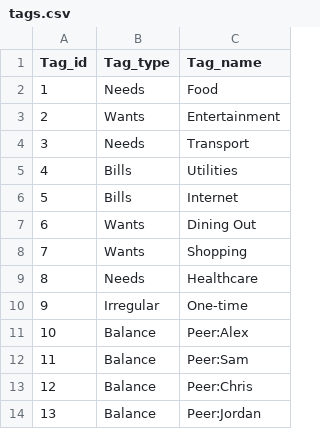
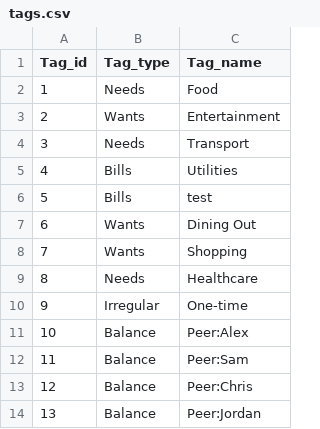
Before and after one commit to Anvin-f/Personal-Budgeting-App---COMP1110-Project-Grp10, a CSV file: data/tags.csv, drawn as a sheet.

```diff
--- a/data/tags.csv
+++ b/data/tags.csv
@@ -5,3 +5,3 @@ Tag_id,Tag_type,Tag_name
 4,Bills,Utilities
-5,Bills,Internet
+5,Bills,test
 6,Wants,Dining Out
```
Also changed, not shown: 3 other files.
